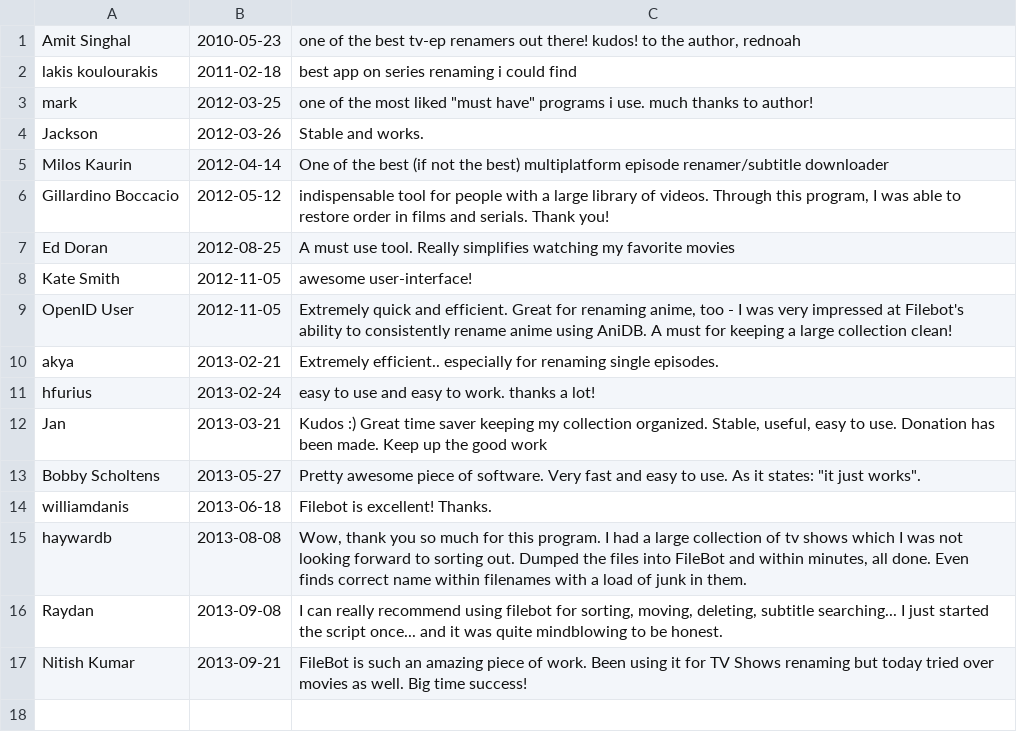
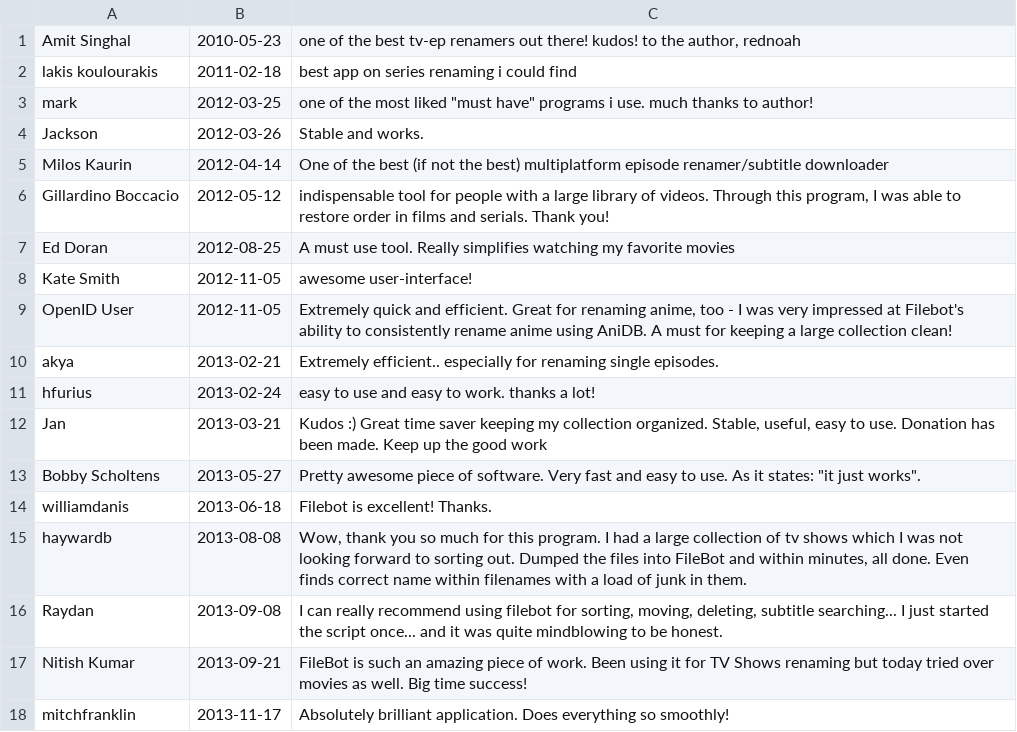
Before and after one commit to mobeigi/filebot, a CSV file: reviews.csv, drawn as a sheet; the diff names each change by its address in the sheet, - before the commit and + after, or states it on an @@ line.

Commit message:
* add review

```diff
--- a/reviews.csv
+++ b/reviews.csv
+row 18: mitchfranklin | 2013-11-17 | Absolutely brilliant application. Does everything so smoothly!
```
Also changed, not shown: 1 other file.
